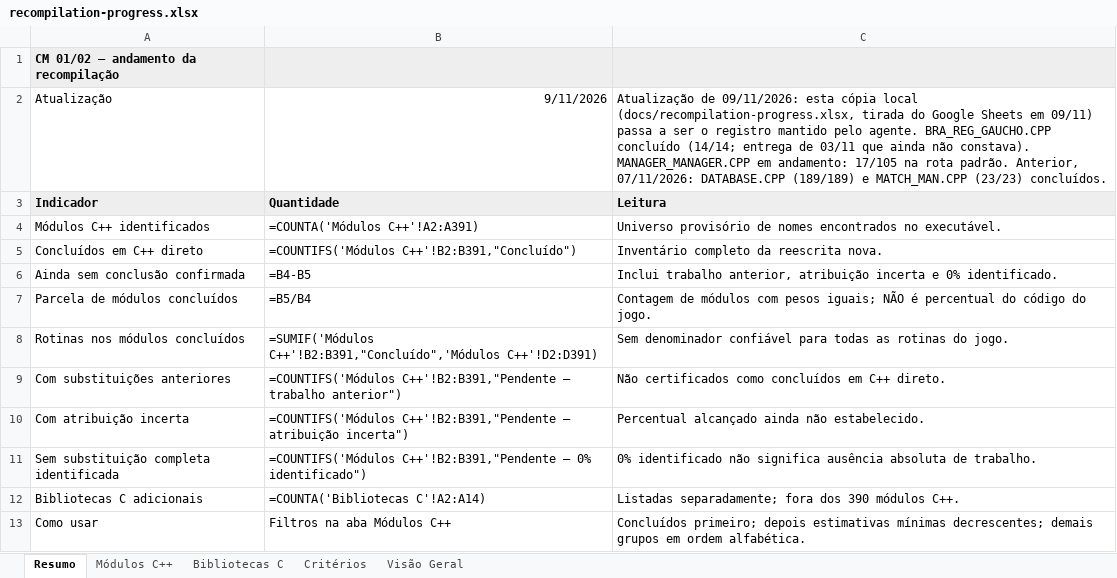
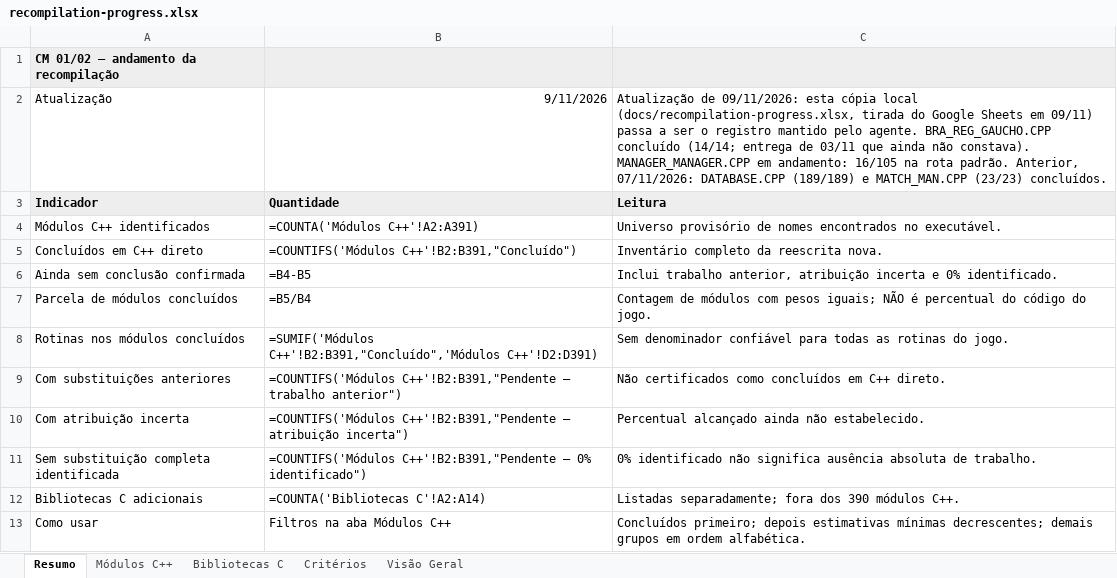
Before and after one commit to VictorDMor/cm0102mac, an Excel workbook: docs/recompilation-progress.xlsx, sheet Resumo, drawn as a sheet; values as stored, in another font and other column widths than the file's, no borders; formulas without a stored value are shown as written; the diff names each change by its address in the sheet, - before the commit and + after, or states it on an @@ line.

```diff
--- a/docs/recompilation-progress.xlsx (sheet Resumo)
+++ b/docs/recompilation-progress.xlsx (sheet Resumo)
-C2: …em andamento: 17/105 na rota…
+C2: …em andamento: 16/105 na rota…
```
Also changed, not shown: sheet Visão Geral, sheet Módulos C++.
